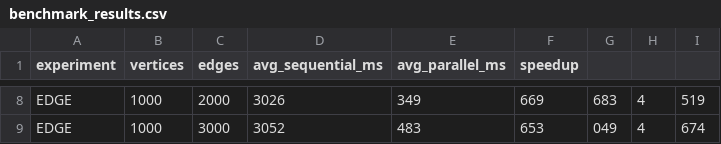
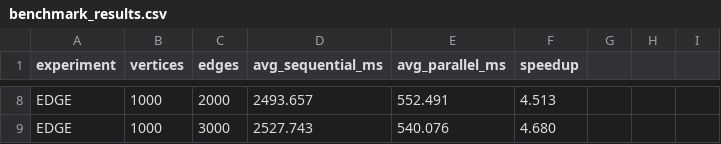
Before and after one commit to EmaCikotic/ForceDirectedGraphLayout, a CSV file: benchmark_results.csv, drawn as a sheet; only a part is shown, gaps mark what is left out; the diff covers the shown part only; the diff names each change by its address in the sheet, - before the commit and + after, or states it on an @@ line.

```diff
--- a/benchmark_results.csv
+++ b/benchmark_results.csv
-D8 (avg_sequential_ms): 3026
+D8 (avg_sequential_ms): 2493.657
-E8 (avg_parallel_ms): 349
+E8 (avg_parallel_ms): 552.491
-F8 (speedup): 669
+F8 (speedup): 4.513
-G8: 683
+G8: (empty)
-H8:H9: 4
+H8:H9: (empty)
-I8: 519
+I8: (empty)
-D9 (avg_sequential_ms): 3052
+D9 (avg_sequential_ms): 2527.743
-E9 (avg_parallel_ms): 483
+E9 (avg_parallel_ms): 540.076
-F9 (speedup): 653
+F9 (speedup): 4.680
-G9: 049
+G9: (empty)
-I9: 674
+I9: (empty)
```
Also changed, not shown: 36 edited cells elsewhere in this file, 1 other file.
